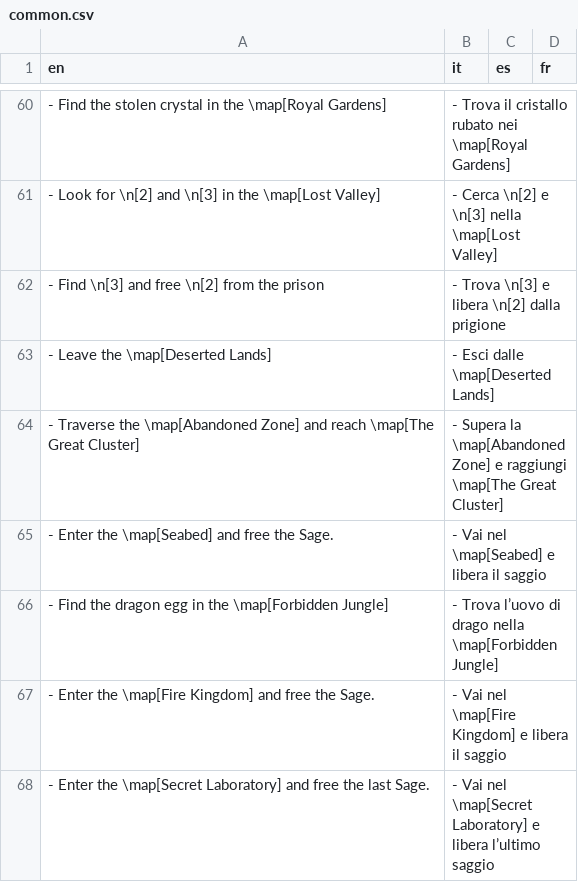
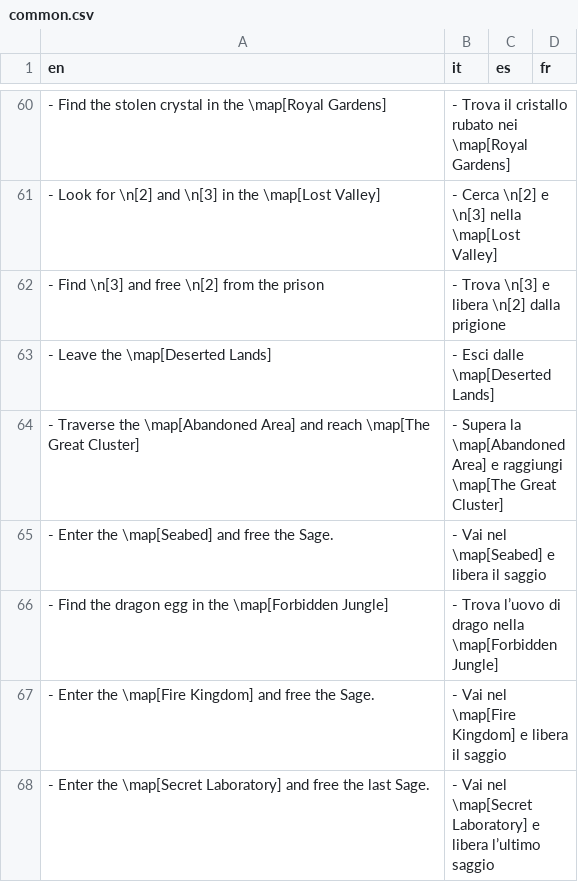
Before and after one commit to stesproject/Locale-oh3, a CSV file: common.csv, drawn as a sheet; only a part is shown, gaps mark what is left out; the diff names each change by its address in the sheet, - before the commit and + after, or states it on an @@ line.

```diff
--- a/common.csv
+++ b/common.csv
-A64 (en): …the \map[Abandoned Zone] and reach…
+A64 (en): …the \map[Abandoned Area] and reach…
-B64 (it): …la \map[Abandoned Zone] e raggiungi…
+B64 (it): …la \map[Abandoned Area] e raggiungi…
```
Also changed, not shown: map66.csv.
